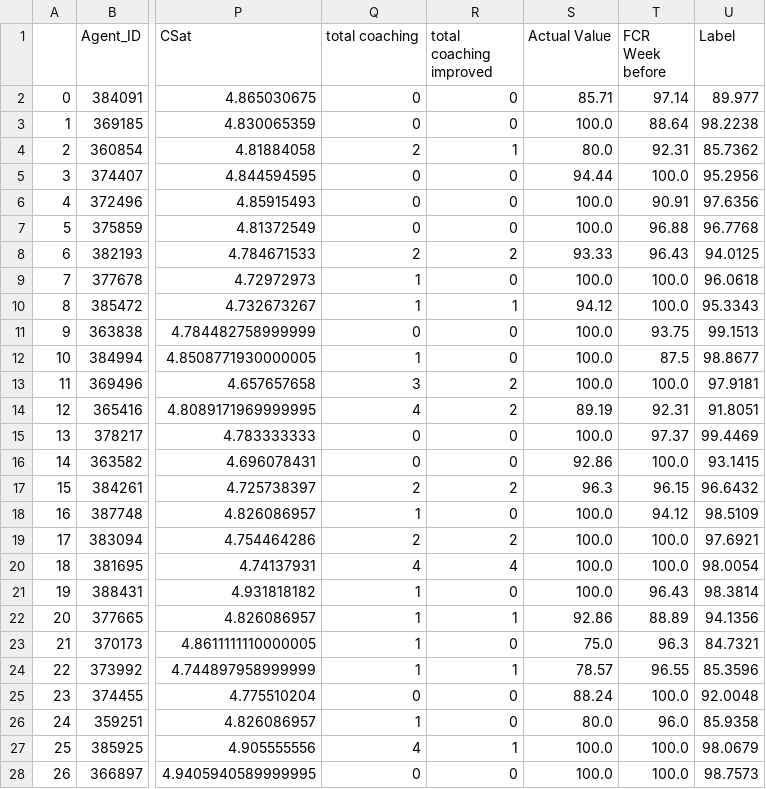
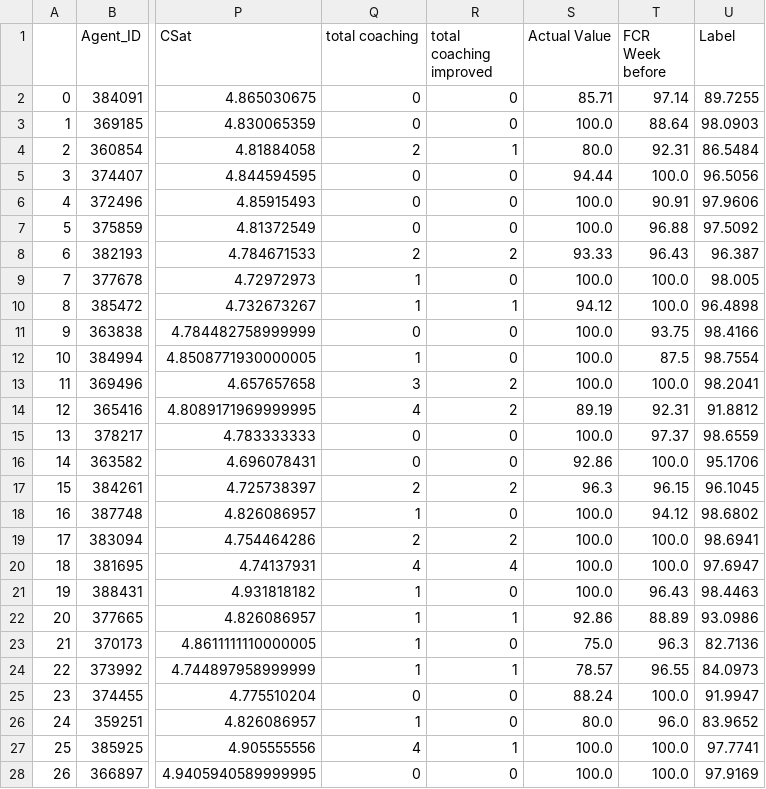
Before and after one commit to aliagowani/Pycaret_2.1_Regression_EmployeePerformance, a CSV file: pred_final_blender.csv, drawn as a sheet; only a part is shown, gaps mark what is left out; the diff covers the shown part only; the diff names each change by its address in the sheet, - before the commit and + after, or states it on an @@ line.

```diff
--- a/pred_final_blender.csv
+++ b/pred_final_blender.csv
-U2 (Label): 89.977
+U2 (Label): 89.7255
-U3 (Label): 98.2238
+U3 (Label): 98.0903
-U4 (Label): 85.7362
+U4 (Label): 86.5484
-U5 (Label): 95.2956
+U5 (Label): 96.5056
-U6 (Label): 97.6356
+U6 (Label): 97.9606
-U7 (Label): 96.7768
+U7 (Label): 97.5092
-U8 (Label): 94.0125
+U8 (Label): 96.387
-U9 (Label): 96.0618
+U9 (Label): 98.005
-U10 (Label): 95.3343
+U10 (Label): 96.4898
-U11 (Label): 99.1513
+U11 (Label): 98.4166
-U12 (Label): 98.8677
+U12 (Label): 98.7554
-U13 (Label): 97.9181
+U13 (Label): 98.2041
-U14 (Label): 91.8051
+U14 (Label): 91.8812
-U15 (Label): 99.4469
+U15 (Label): 98.6559
-U16 (Label): 93.1415
+U16 (Label): 95.1706
-U17 (Label): 96.6432
+U17 (Label): 96.1045
-U18 (Label): 98.5109
+U18 (Label): 98.6802
-U19 (Label): 97.6921
+U19 (Label): 98.6941
-U20 (Label): 98.0054
+U20 (Label): 97.6947
-U21 (Label): 98.3814
+U21 (Label): 98.4463
-U22 (Label): 94.1356
+U22 (Label): 93.0986
-U23 (Label): 84.7321
+U23 (Label): 82.7136
-U24 (Label): 85.3596
+U24 (Label): 84.0973
-U25 (Label): 92.0048
+U25 (Label): 91.9947
-U26 (Label): 85.9358
+U26 (Label): 83.9652
-U27 (Label): 98.0679
+U27 (Label): 97.7741
-U28 (Label): 98.7573
+U28 (Label): 97.9169
```
Also changed, not shown: 75 edited cells elsewhere in this file, pred_tunded_blender.csv, 11 other files.
